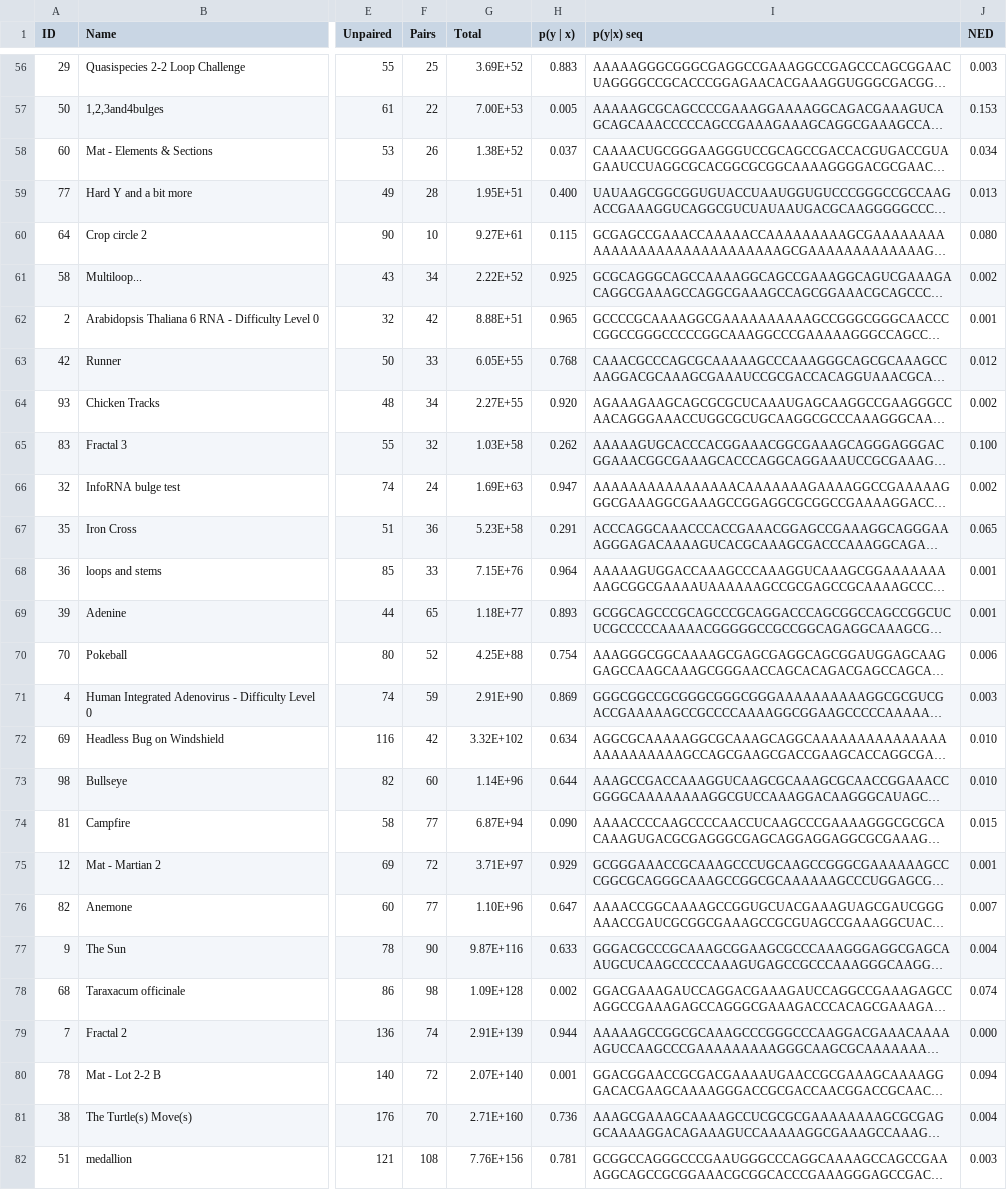
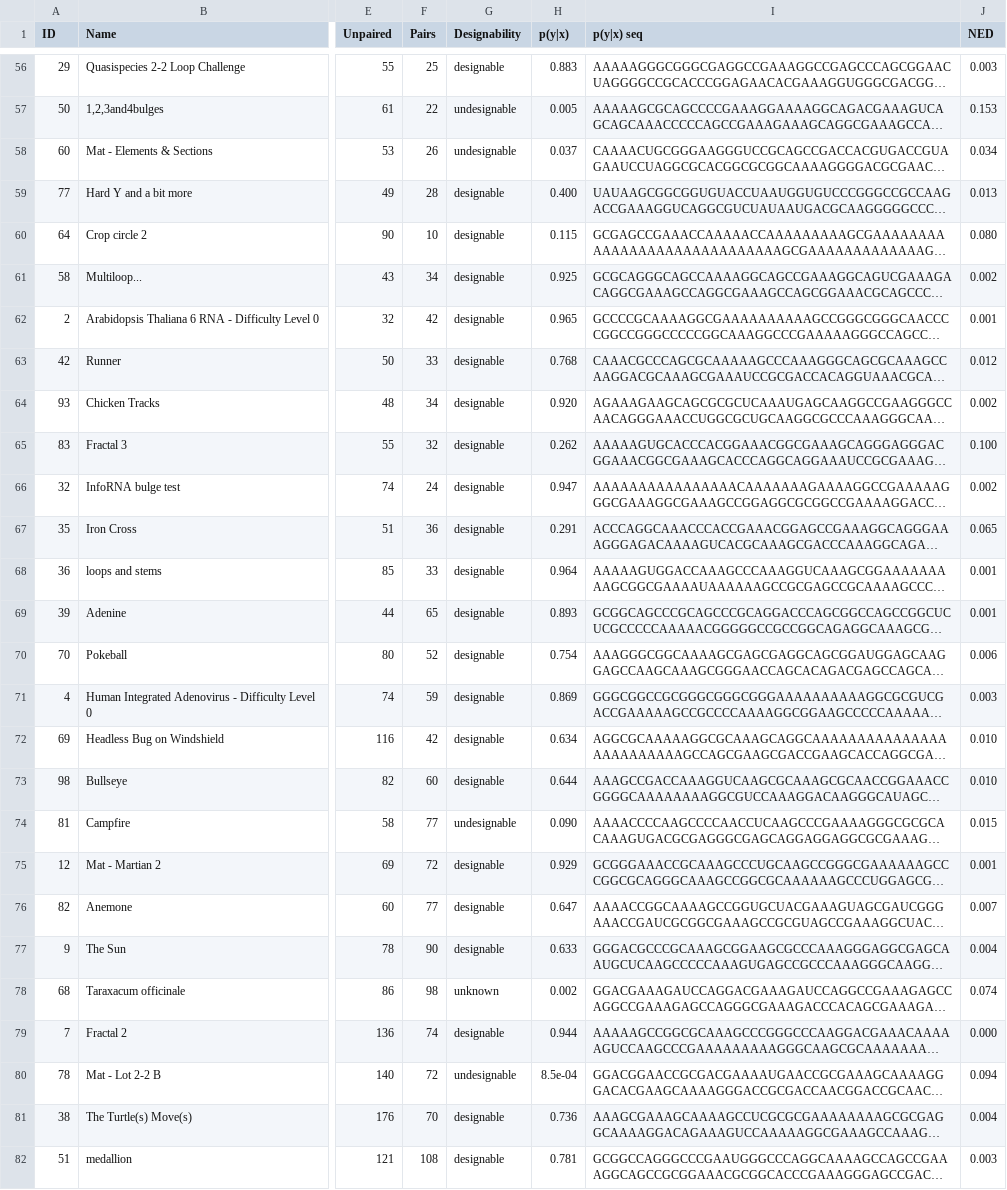
Before and after one commit to weiyutang1010/ncrna_design, a CSV file: evaluation_data/pyx_softmax.csv, drawn as a sheet; only a part is shown, gaps mark what is left out; long unchanged cells end in …; the diff covers the shown part only; the diff names each change by its address in the sheet, - before the commit and + after, or states it on an @@ line.

```diff
--- a/evaluation_data/pyx_softmax.csv
+++ b/evaluation_data/pyx_softmax.csv
-G1: Total
+G1: Designability
-H1: p(y | x)
+H1: p(y|x)
-G56 (Designability): 3.69E+52
+G56 (Designability): designable
-G57 (Designability): 7.00E+53
+G57 (Designability): undesignable
-G58 (Designability): 1.38E+52
+G58 (Designability): undesignable
-G59 (Designability): 1.95E+51
+G59 (Designability): designable
-G60 (Designability): 9.27E+61
+G60 (Designability): designable
-G61 (Designability): 2.22E+52
+G61 (Designability): designable
-G62 (Designability): 8.88E+51
+G62 (Designability): designable
-G63 (Designability): 6.05E+55
+G63 (Designability): designable
-G64 (Designability): 2.27E+55
+G64 (Designability): designable
-G65 (Designability): 1.03E+58
+G65 (Designability): designable
-G66 (Designability): 1.69E+63
+G66 (Designability): designable
-G67 (Designability): 5.23E+58
+G67 (Designability): designable
-G68 (Designability): 7.15E+76
+G68 (Designability): designable
-G69 (Designability): 1.18E+77
+G69 (Designability): designable
-G70 (Designability): 4.25E+88
+G70 (Designability): designable
-G71 (Designability): 2.91E+90
+G71 (Designability): designable
-G72 (Designability): 3.32E+102
+G72 (Designability): designable
-G73 (Designability): 1.14E+96
+G73 (Designability): designable
-G74 (Designability): 6.87E+94
+G74 (Designability): undesignable
-G75 (Designability): 3.71E+97
+G75 (Designability): designable
-G76 (Designability): 1.10E+96
+G76 (Designability): designable
-G77 (Designability): 9.87E+116
+G77 (Designability): designable
-G78 (Designability): 1.09E+128
+G78 (Designability): unknown
-G79 (Designability): 2.91E+139
+G79 (Designability): designable
-G80 (Designability): 2.07E+140
+G80 (Designability): undesignable
-H80 (p(y|x)): 0.001
+H80 (p(y|x)): 8.5e-04
-G81 (Designability): 2.71E+160
+G81 (Designability): designable
-G82 (Designability): 7.76E+156
+G82 (Designability): designable
```
Also changed, not shown: 81 edited cells elsewhere in this file, evaluation_data/ddg_softmax.csv, evaluation_data/dist_softmax.csv, 3 other files.
